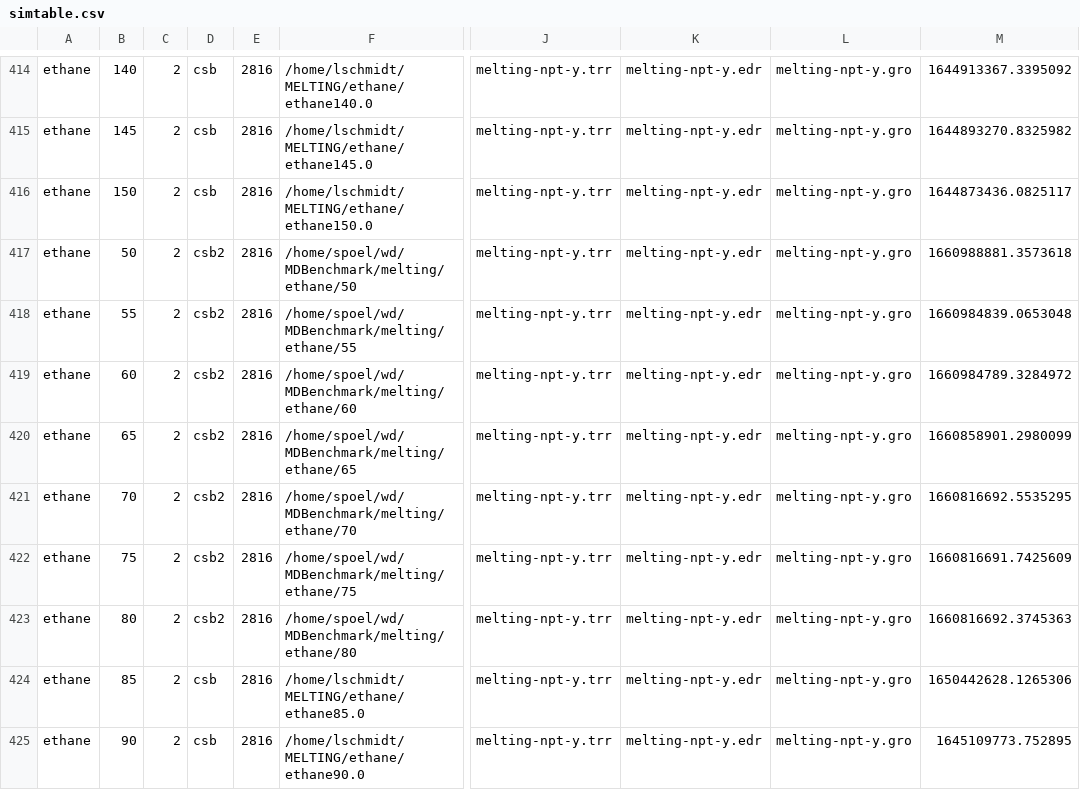
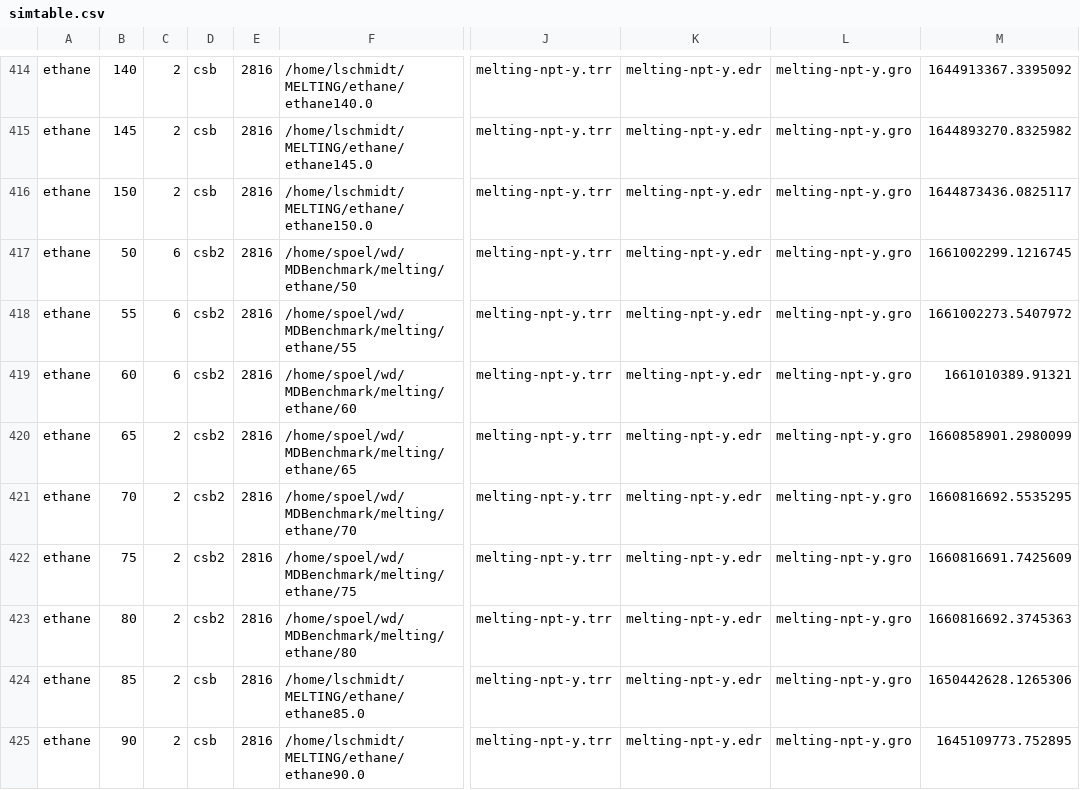
Before and after one commit to dspoel/MDBenchmark, a CSV file: simtable.csv, drawn as a sheet; only a part is shown, gaps mark what is left out; the diff names each change by its address in the sheet, - before the commit and + after, or states it on an @@ line.

```diff
--- a/simtable.csv
+++ b/simtable.csv
-C417:C419: 2
+C417:C419: 6
-M417: 1660988881.3573618
+M417: 1661002299.1216745
-M418: 1660984839.0653048
+M418: 1661002273.5407972
-M419: 1660984789.3284972
+M419: 1661010389.91321
```
Also changed, not shown: 52 other files.
